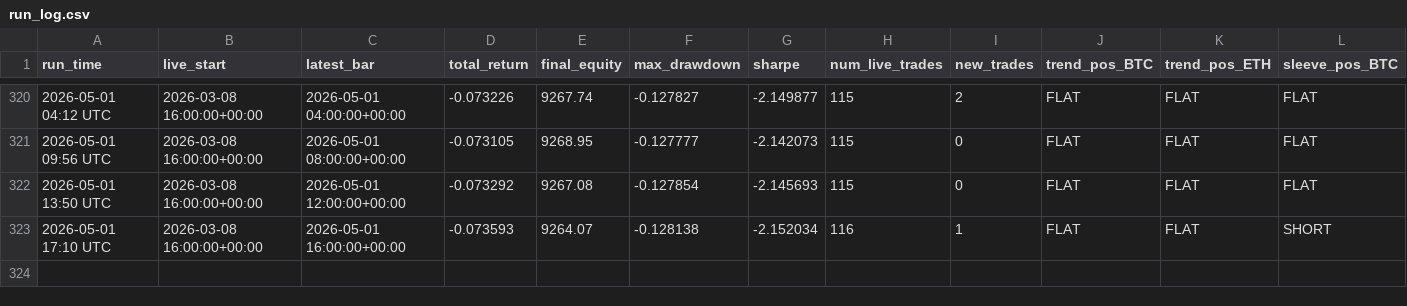
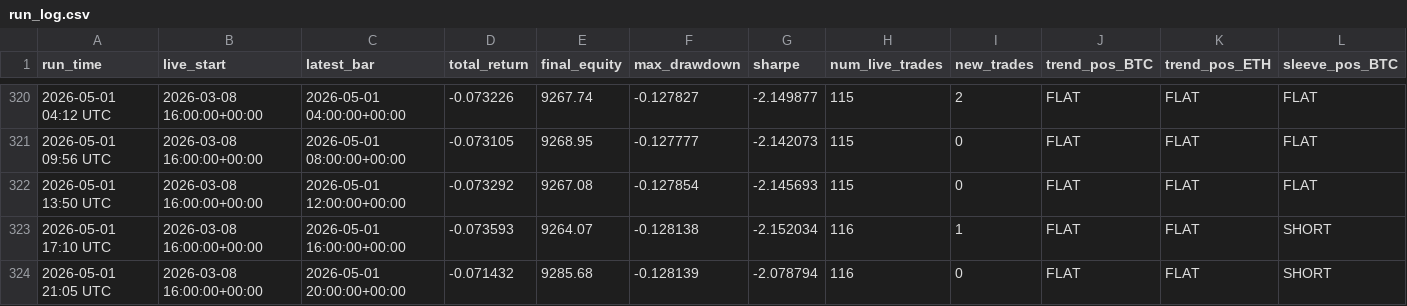
Before and after one commit to baeks0414/quant-4h-dual, a CSV file: results/paper_live_rt/run_log.csv, drawn as a sheet; only a part is shown, gaps mark what is left out; rows hold the shown columns only; the diff names each change by its address in the sheet, - before the commit and + after, or states it on an @@ line.

```diff
--- a/results/paper_live_rt/run_log.csv
+++ b/results/paper_live_rt/run_log.csv
+row 324: 2026-05-01 21:05 UTC | 2026-03-08 16:00:00+00:00 | 2026-05-01 20:00:00+00:00 | -0.071432 | 9285.68 | -0.128139 | -2.078794 | 116 | 0 | FLAT | FLAT | SHORT
```
Also changed, not shown: results/paper_live_rt/equity_curve.csv, results/paper_live_rt/trades.csv, 1 other file.
